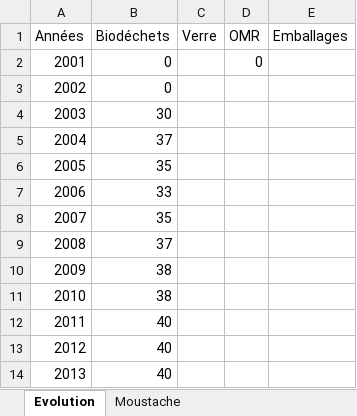
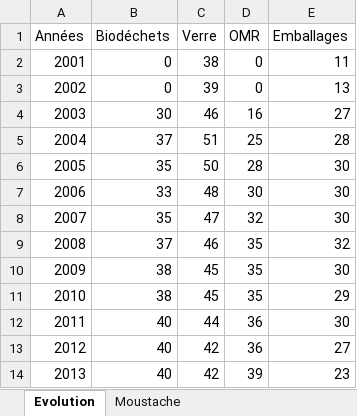
Before and after one commit to Grismonde/Maraton-du-web, an Excel workbook: Dd R.xlsx, sheet Evolution, drawn as a sheet; values as stored, in another font and other column widths than the file's, no borders; the diff names each change by its address in the sheet, - before the commit and + after, or states it on an @@ line.

```diff
--- a/Dd R.xlsx (sheet Evolution)
+++ b/Dd R.xlsx (sheet Evolution)
-C2 (Verre): (empty)
+C2 (Verre): 38
-E2 (Emballages): (empty)
+E2 (Emballages): 11
-C3 (Verre): (empty)
+C3 (Verre): 39
-D3 (OMR): (empty)
+D3 (OMR): 0
-E3 (Emballages): (empty)
+E3 (Emballages): 13
-C4 (Verre): (empty)
+C4 (Verre): 46
-D4 (OMR): (empty)
+D4 (OMR): 16
-E4 (Emballages): (empty)
+E4 (Emballages): 27
-C5 (Verre): (empty)
+C5 (Verre): 51
-D5 (OMR): (empty)
+D5 (OMR): 25
-E5 (Emballages): (empty)
+E5 (Emballages): 28
-C6 (Verre): (empty)
+C6 (Verre): 50
-D6 (OMR): (empty)
+D6 (OMR): 28
-E6:E8 (Emballages): (empty)
+E6:E8 (Emballages): 30
-C7 (Verre): (empty)
+C7 (Verre): 48
-D7 (OMR): (empty)
+D7 (OMR): 30
-C8 (Verre): (empty)
+C8 (Verre): 47
-D8 (OMR): (empty)
+D8 (OMR): 32
-C9 (Verre): (empty)
+C9 (Verre): 46
-D9:D11 (OMR): (empty)
+D9:D11 (OMR): 35
-E9 (Emballages): (empty)
+E9 (Emballages): 32
-C10:C11 (Verre): (empty)
+C10:C11 (Verre): 45
-E10 (Emballages): (empty)
+E10 (Emballages): 30
-E11 (Emballages): (empty)
+E11 (Emballages): 29
-C12 (Verre): (empty)
+C12 (Verre): 44
-D12:D13 (OMR): (empty)
+D12:D13 (OMR): 36
-E12 (Emballages): (empty)
+E12 (Emballages): 30
-C13:C14 (Verre): (empty)
+C13:C14 (Verre): 42
-E13 (Emballages): (empty)
+E13 (Emballages): 27
-D14 (OMR): (empty)
+D14 (OMR): 39
-E14 (Emballages): (empty)
+E14 (Emballages): 23
```
Also changed, not shown: 1 other file.
